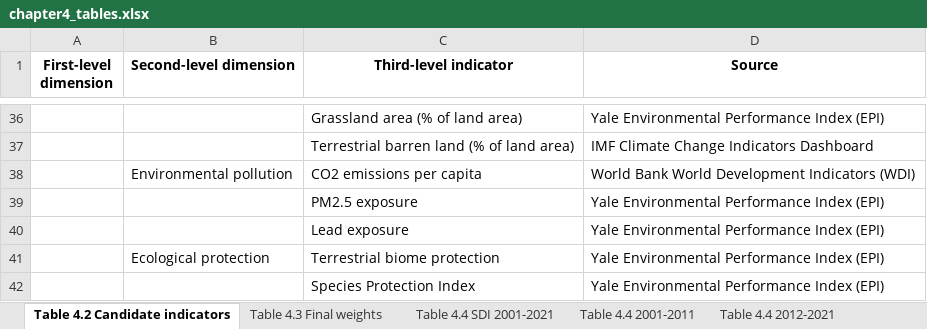
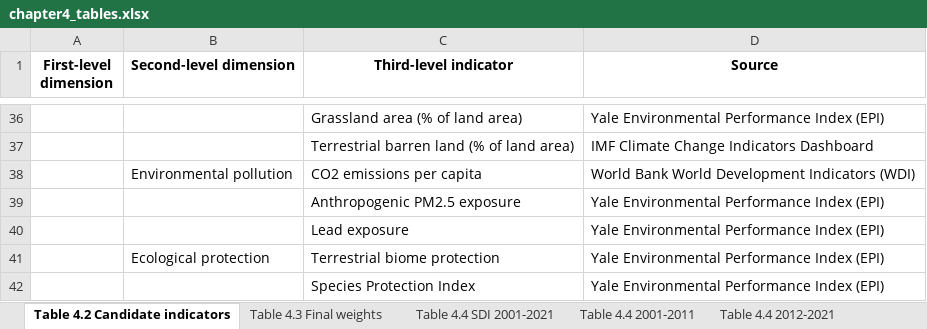
Before and after one commit to hanyu2010wendy/ssa-sdi, an Excel workbook: chapter4_tables.xlsx, sheet Table 4.2 Candidate indicators, drawn as a sheet; only a part is shown, gaps mark what is left out; values as stored, in another font and other column widths than the file's, no borders; the diff names each change by its address in the sheet, - before the commit and + after, or states it on an @@ line.

```diff
--- a/chapter4_tables.xlsx (sheet Table 4.2 Candidate indicators)
+++ b/chapter4_tables.xlsx (sheet Table 4.2 Candidate indicators)
-C39 (Third-level indicator): PM2.5 exposure
+C39 (Third-level indicator): Anthropogenic PM2.5 exposure
```
Also changed, not shown: sheet Table 4.3 Final weights, Variables Chosen.xlsx, Variables Count.xlsx, 30 other files.
